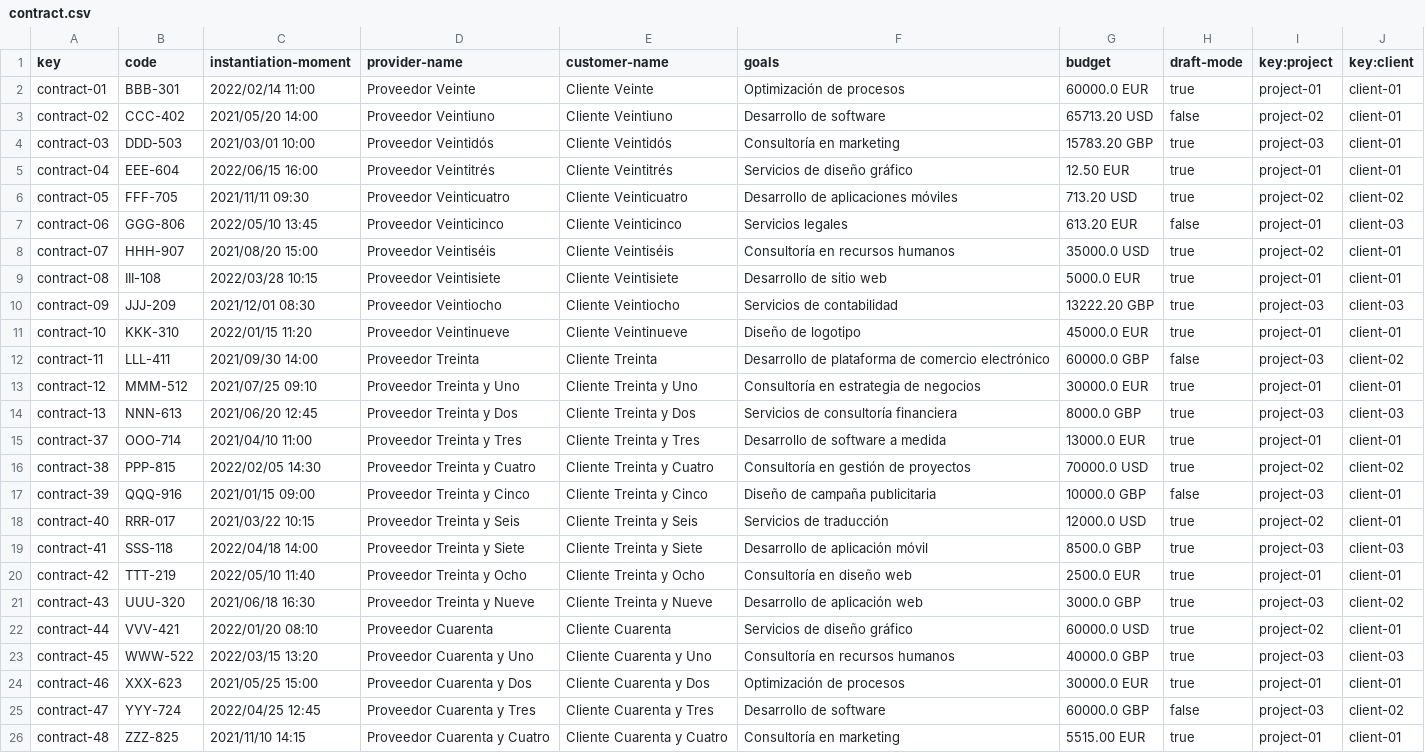
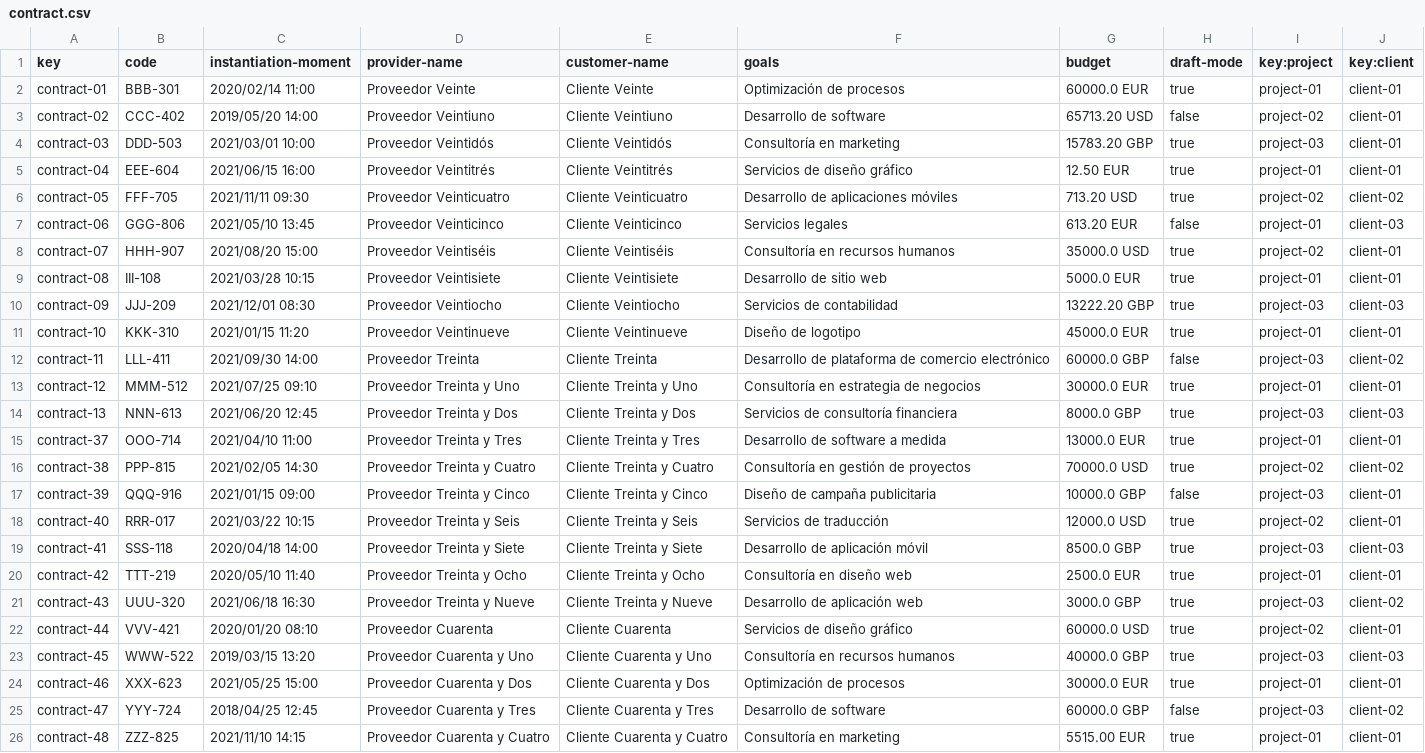
Before and after one commit to lucantdel/Acme-SF, a CSV file: src/main/webapp/WEB-INF/resources/sample-data/contract.csv, drawn as a sheet.

```diff
--- a/src/main/webapp/WEB-INF/resources/sample-data/contract.csv
+++ b/src/main/webapp/WEB-INF/resources/sample-data/contract.csv
@@ -1,12 +1,12 @@
 key,code,instantiation-moment,provider-name,customer-name,goals,budget,draft-mode,key:project,key:client
-contract-01,BBB-301,2022/02/14 11:00,Proveedor Veinte,Cliente Veinte,Optimización de procesos,60000.0 EUR,true,project-01,client-01
-contract-02,CCC-402,2021/05/20 14:00,Proveedor Veintiuno,Cliente Veintiuno,Desarrollo de software,65713.20 USD,false,project-02,client-01
+contract-01,BBB-301,2020/02/14 11:00,Proveedor Veinte,Cliente Veinte,Optimización de procesos,60000.0 EUR,true,project-01,client-01
+contract-02,CCC-402,2019/05/20 14:00,Proveedor Veintiuno,Cliente Veintiuno,Desarrollo de software,65713.20 USD,false,project-02,client-01
 contract-03,DDD-503,2021/03/01 10:00,Proveedor Veintidós,Cliente Veintidós,Consultoría en marketing,15783.20 GBP,true,project-03,client-01
-contract-04,EEE-604,2022/06/15 16:00,Proveedor Veintitrés,Cliente Veintitrés,Servicios de diseño gráfico,12.50 EUR,true,project-01,client-01
+contract-04,EEE-604,2021/06/15 16:00,Proveedor Veintitrés,Cliente Veintitrés,Servicios de diseño gráfico,12.50 EUR,true,project-01,client-01
 contract-05,FFF-705,2021/11/11 09:30,Proveedor Veinticuatro,Cliente Veinticuatro,Desarrollo de aplicaciones móviles,713.20 USD,true,project-02,client-02
-contract-06,GGG-806,2022/05/10 13:45,Proveedor Veinticinco,Cliente Veinticinco,Servicios legales,613.20 EUR,false,project-01,client-03
+contract-06,GGG-806,2021/05/10 13:45,Proveedor Veinticinco,Cliente Veinticinco,Servicios legales,613.20 EUR,false,project-01,client-03
 contract-07,HHH-907,2021/08/20 15:00,Proveedor Veintiséis,Cliente Veintiséis,Consultoría en recursos humanos,35000.0 USD,true,project-02,client-01
-contract-08,III-108,2022/03/28 10:15,Proveedor Veintisiete,Cliente Veintisiete,Desarrollo de sitio web,5000.0 EUR,true,project-01,client-01
+contract-08,III-108,2021/03/28 10:15,Proveedor Veintisiete,Cliente Veintisiete,Desarrollo de sitio web,5000.0 EUR,true,project-01,client-01
 contract-09,JJJ-209,2021/12/01 08:30,Proveedor Veintiocho,Cliente Veintiocho,Servicios de contabilidad,13222.20 GBP,true,project-03,client-03
-contract-10,KKK-310,2022/01/15 11:20,Proveedor Veintinueve,Cliente Veintinueve,Diseño de logotipo,45000.0 EUR,true,project-01,client-01
+contract-10,KKK-310,2021/01/15 11:20,Proveedor Veintinueve,Cliente Veintinueve,Diseño de logotipo,45000.0 EUR,true,project-01,client-01
 contract-11,LLL-411,2021/09/30 14:00,Proveedor Treinta,Cliente Treinta,Desarrollo de plataforma de comercio electrónico,60000.0 GBP,false,project-03,client-02
@@ -15,12 +15,12 @@ contract-13,NNN-613,2021/06/20 12:45,Proveedor Treinta y Dos,Cliente Treinta y D
 contract-37,OOO-714,2021/04/10 11:00,Proveedor Treinta y Tres,Cliente Treinta y Tres,Desarrollo de software a medida,13000.0 EUR,true,project-01,client-01
-contract-38,PPP-815,2022/02/05 14:30,Proveedor Treinta y Cuatro,Cliente Treinta y Cuatro,Consultoría en gestión de proyectos,70000.0 USD,true,project-02,client-02
+contract-38,PPP-815,2021/02/05 14:30,Proveedor Treinta y Cuatro,Cliente Treinta y Cuatro,Consultoría en gestión de proyectos,70000.0 USD,true,project-02,client-02
 contract-39,QQQ-916,2021/01/15 09:00,Proveedor Treinta y Cinco,Cliente Treinta y Cinco,Diseño de campaña publicitaria,10000.0 GBP,false,project-03,client-01
 contract-40,RRR-017,2021/03/22 10:15,Proveedor Treinta y Seis,Cliente Treinta y Seis,Servicios de traducción,12000.0 USD,true,project-02,client-01
-contract-41,SSS-118,2022/04/18 14:00,Proveedor Treinta y Siete,Cliente Treinta y Siete,Desarrollo de aplicación móvil,8500.0 GBP,true,project-03,client-03
-contract-42,TTT-219,2022/05/10 11:40,Proveedor Treinta y Ocho,Cliente Treinta y Ocho,Consultoría en diseño web,2500.0 EUR,true,project-01,client-01
+contract-41,SSS-118,2020/04/18 14:00,Proveedor Treinta y Siete,Cliente Treinta y Siete,Desarrollo de aplicación móvil,8500.0 GBP,true,project-03,client-03
+contract-42,TTT-219,2020/05/10 11:40,Proveedor Treinta y Ocho,Cliente Treinta y Ocho,Consultoría en diseño web,2500.0 EUR,true,project-01,client-01
 contract-43,UUU-320,2021/06/18 16:30,Proveedor Treinta y Nueve,Cliente Treinta y Nueve,Desarrollo de aplicación web,3000.0 GBP,true,project-03,client-02
-contract-44,VVV-421,2022/01/20 08:10,Proveedor Cuarenta,Cliente Cuarenta,Servicios de diseño gráfico,60000.0 USD,true,project-02,client-01
-contract-45,WWW-522,2022/03/15 13:20,Proveedor Cuarenta y Uno,Cliente Cuarenta y Uno,Consultoría en recursos humanos,40000.0 GBP,true,project-03,client-03
+contract-44,VVV-421,2020/01/20 08:10,Proveedor Cuarenta,Cliente Cuarenta,Servicios de diseño gráfico,60000.0 USD,true,project-02,client-01
+contract-45,WWW-522,2019/03/15 13:20,Proveedor Cuarenta y Uno,Cliente Cuarenta y Uno,Consultoría en recursos humanos,40000.0 GBP,true,project-03,client-03
 contract-46,XXX-623,2021/05/25 15:00,Proveedor Cuarenta y Dos,Cliente Cuarenta y Dos,Optimización de procesos,30000.0 EUR,true,project-01,client-01
-contract-47,YYY-724,2022/04/25 12:45,Proveedor Cuarenta y Tres,Cliente Cuarenta y Tres,Desarrollo de software,60000.0 GBP,false,project-03,client-02
+contract-47,YYY-724,2018/04/25 12:45,Proveedor Cuarenta y Tres,Cliente Cuarenta y Tres,Desarrollo de software,60000.0 GBP,false,project-03,client-02
 contract-48,ZZZ-825,2021/11/10 14:15,Proveedor Cuarenta y Cuatro,Cliente Cuarenta y Cuatro,Consultoría en marketing,5515.00 EUR,true,project-01,client-01
```
Also changed, not shown: src/main/webapp/WEB-INF/resources/sample-data/client.csv, src/main/webapp/WEB-INF/resources/sample-data/progress-log.csv, 15 other files.
